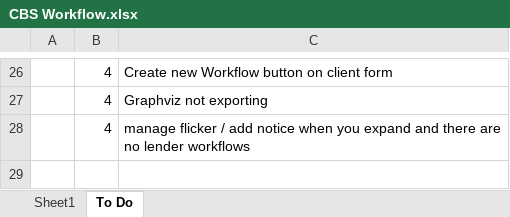
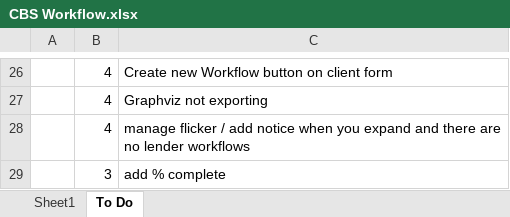
Before and after one commit to jules008/CBSWorkflow, an Excel workbook: CBS Workflow.xlsx, sheet To Do, drawn as a sheet; only a part is shown, gaps mark what is left out; values as stored, in another font and other column widths than the file's, no borders; charts and pictures not drawn; the diff names each change by its address in the sheet, - before the commit and + after, or states it on an @@ line.

```diff
--- a/CBS Workflow.xlsx (sheet To Do)
+++ b/CBS Workflow.xlsx (sheet To Do)
+row 29:  | 3 | add % complete
```
Also changed, not shown: charts or pictures, 22 other files.
